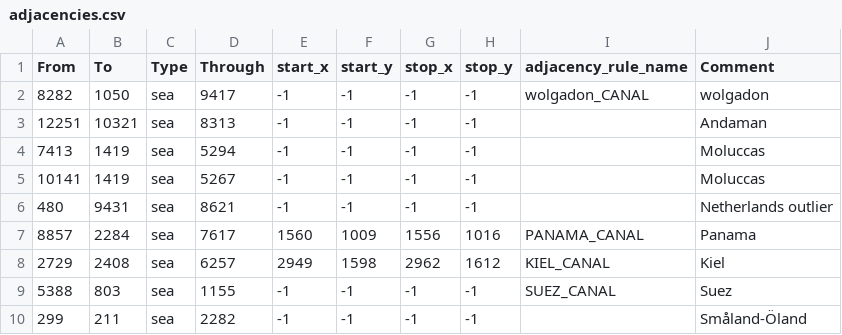
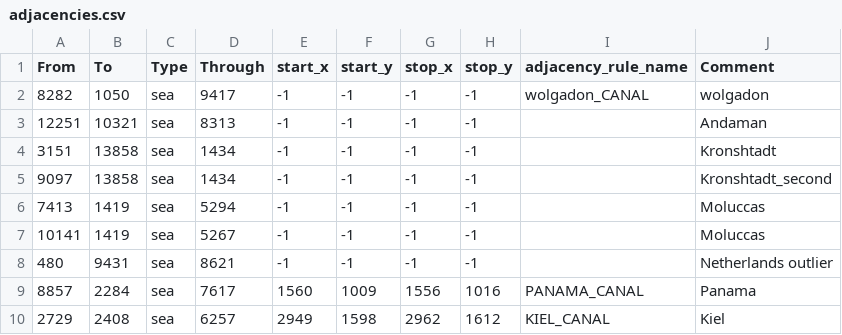
Before and after one commit to 777Frend777/In-the-name-of-tsar-redux, a CSV file: map/adjacencies.csv, drawn as a sheet; only a part is shown; the shorter side is filled out with more unchanged rows; the diff names each change by its address in the sheet, - before the commit and + after, or states it on an @@ line.

Commit message:
INOTR

```diff
--- a/map/adjacencies.csv
+++ b/map/adjacencies.csv
+row 4: 3151 | 13858 | sea | 1434 | -1 | -1 | -1 | -1 |  | Kronshtadt
+row 5: 9097 | 13858 | sea | 1434 | -1 | -1 | -1 | -1 |  | Kronshtadt_second
```
